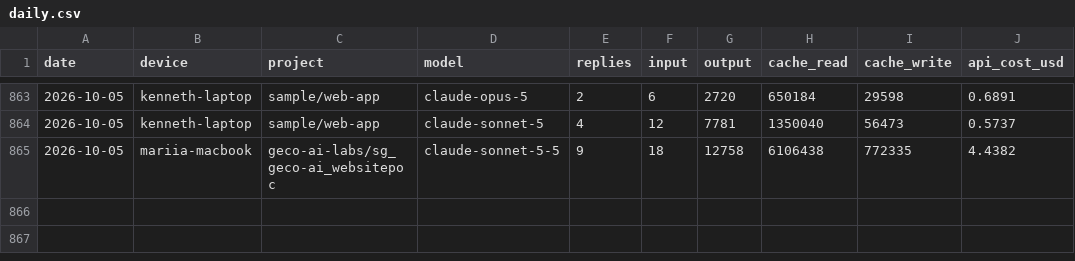
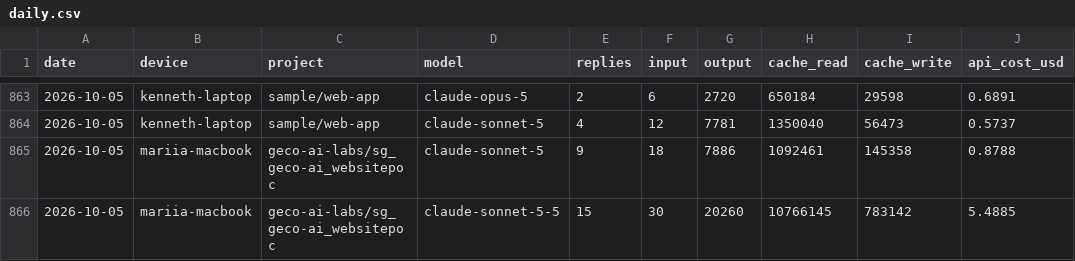
Before and after one commit to mariiaivanovacs/claude-usage, a CSV file: reports/daily.csv, drawn as a sheet; only a part is shown, gaps mark what is left out.

Commit message:
report: 2026-10-05 08:52 (built on mariia-macbook)

```diff
--- a/reports/daily.csv
+++ b/reports/daily.csv
@@ -864,2 +864,3 @@ date,device,project,model,replies,input,output,cache_read,cache_write,api_cost_u
 2026-10-05,kenneth-laptop,sample/web-app,claude-sonnet-5,4,12,7781,1350040,56473,0.5737
-2026-10-05,mariia-macbook,geco-ai-labs/sg_geco-ai_websitepoc,claude-sonnet-5-5,9,18,12758,6106438,772335,4.4382
+2026-10-05,mariia-macbook,geco-ai-labs/sg_geco-ai_websitepoc,claude-sonnet-5,9,18,7886,1092461,145358,0.8788
+2026-10-05,mariia-macbook,geco-ai-labs/sg_geco-ai_websitepoc,claude-sonnet-5-5,15,30,20260,10766145,783142,5.4885
```
Also changed, not shown: 8 other files.
